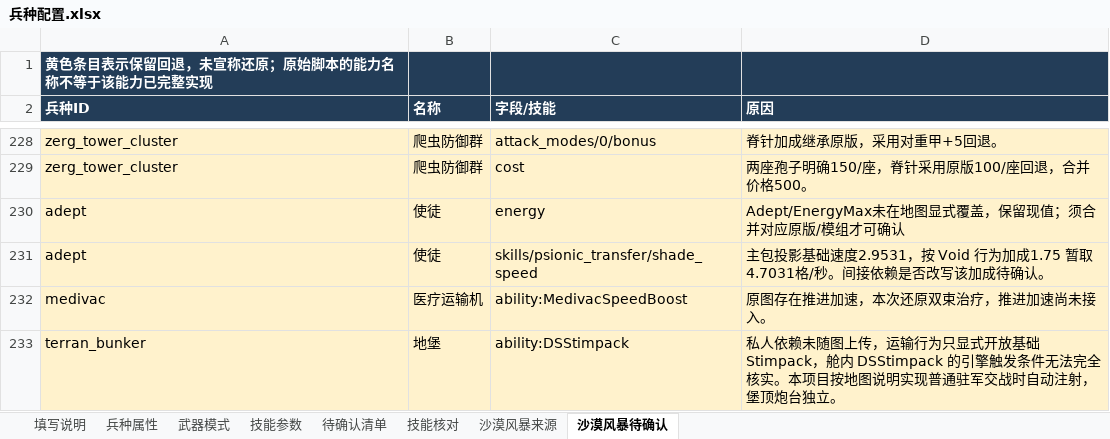
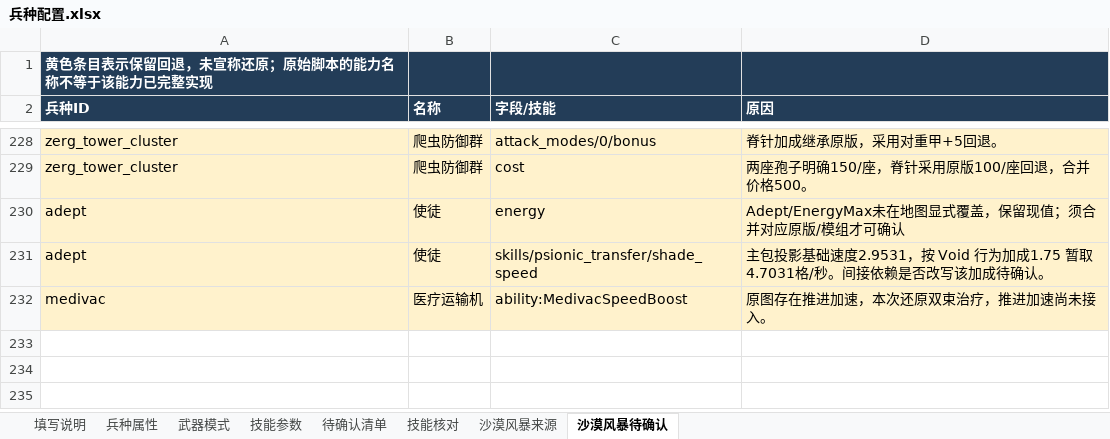
Before and after one commit to Pickher/FightParty, an Excel workbook: data/units/兵种配置.xlsx, sheet 沙漠风暴待确认, drawn as a sheet; only a part is shown, gaps mark what is left out; values as stored, in another font and other column widths than the file's, no borders; the diff names each change by its address in the sheet, - before the commit and + after, or states it on an @@ line.

Commit message:
Give Terran bunker garrison weapons a permanent attack speed bonus

```diff
--- a/data/units/兵种配置.xlsx (sheet 沙漠风暴待确认)
+++ b/data/units/兵种配置.xlsx (sheet 沙漠风暴待确认)
-row 233: terran_bunker | 地堡 | ability:DSStimpack | 私人依赖未随图上传，运输行为只显式开放基础 Stimpack，舱内 DSStimpack 的引擎触发条件无法完全核实。本项目按地图说明实现普通驻军交战时自动注射，堡顶炮台独立。
```
Also changed, not shown: sheet 武器模式, sheet 沙漠风暴来源, sheet 填写说明, 19 other files.
